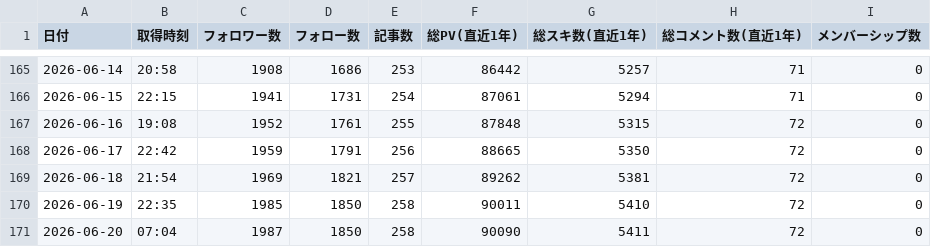
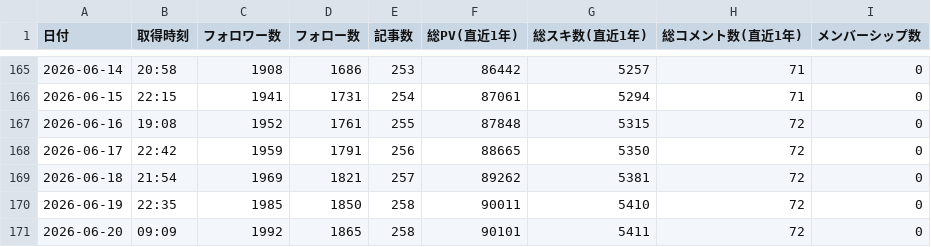
Before and after one commit to take-cmd-web/note-tracker, a CSV file: public/user_stats.csv, drawn as a sheet; only a part is shown, gaps mark what is left out.

```diff
--- a/public/user_stats.csv
+++ b/public/user_stats.csv
@@ -170,2 +170,2 @@
 2026-06-19,22:35,1985,1850,258,90011,5410,72,0
-2026-06-20,07:04,1987,1850,258,90090,5411,72,0
+2026-06-20,09:09,1992,1865,258,90101,5411,72,0
```
Also changed, not shown: 1 other file.
